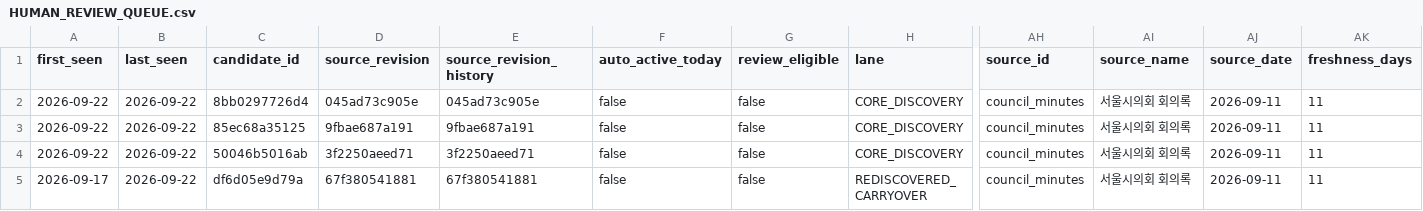
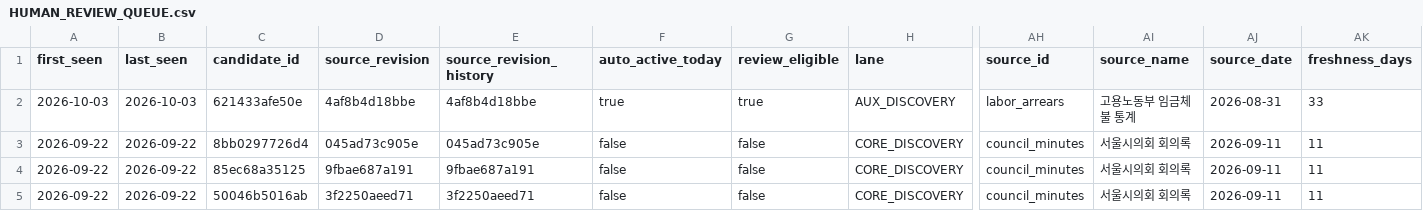
Before and after one commit to onetym77-bit/news-item-radar, a CSV file: source-scout-v1/HUMAN_REVIEW_QUEUE.csv, drawn as a sheet; only a part is shown, gaps mark what is left out; the shorter side is filled out with more unchanged rows; rows hold the shown columns only; the diff names each change by its address in the sheet, - before the commit and + after, or states it on an @@ line.

```diff
--- a/source-scout-v1/HUMAN_REVIEW_QUEUE.csv
+++ b/source-scout-v1/HUMAN_REVIEW_QUEUE.csv
+row 2: 2026-10-03 | 2026-10-03 | 621433afe50e | 4af8b4d18bbe | 4af8b4d18bbe | true | true | AUX_DISCOVERY | labor_arrears | 고용노동부 임금체불 통계 | 2026-08-31 | 33
```
Also changed, not shown: agent-system-v1/VERIFICATION_QUEUE.csv, 8 other files.
